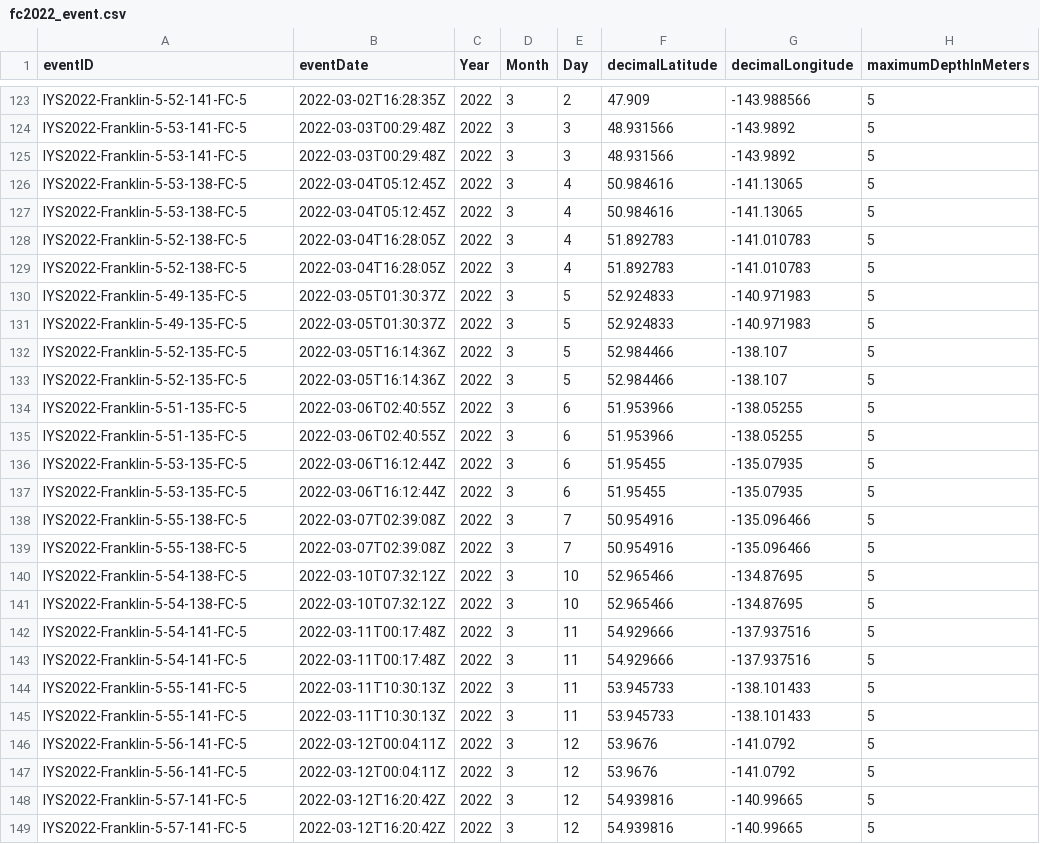
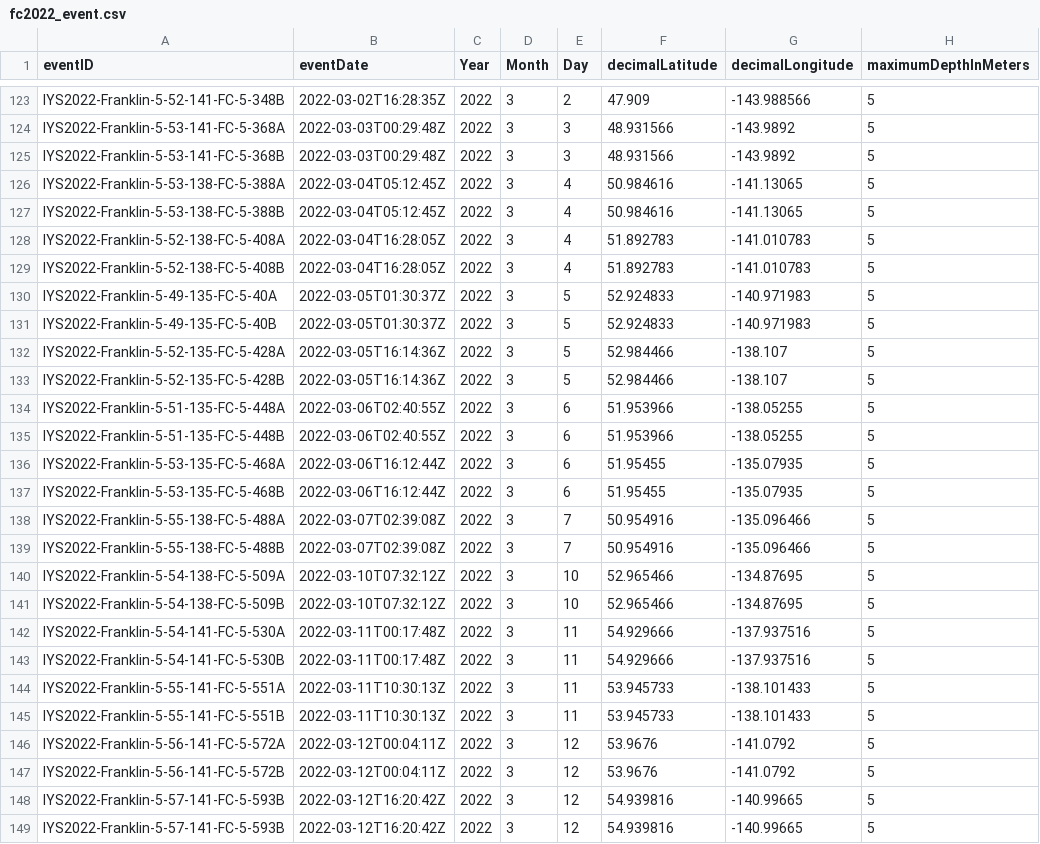
Before and after one commit to international-year-of-the-salmon/2022-Flow-Cytometry, a CSV file: standardized_data/fc2022_event.csv, drawn as a sheet; only a part is shown, gaps mark what is left out; the diff covers the shown part only; the diff names each change by its address in the sheet, - before the commit and + after, or states it on an @@ line.

Commit message:
Added Sample for Franklin EventID

```diff
--- a/standardized_data/fc2022_event.csv
+++ b/standardized_data/fc2022_event.csv
-A123 (eventID): IYS2022-Franklin-5-52-141-FC-5
+A123 (eventID): IYS2022-Franklin-5-52-141-FC-5-348B
-A124 (eventID): IYS2022-Franklin-5-53-141-FC-5
+A124 (eventID): IYS2022-Franklin-5-53-141-FC-5-368A
-A125 (eventID): IYS2022-Franklin-5-53-141-FC-5
+A125 (eventID): IYS2022-Franklin-5-53-141-FC-5-368B
-A126 (eventID): IYS2022-Franklin-5-53-138-FC-5
+A126 (eventID): IYS2022-Franklin-5-53-138-FC-5-388A
-A127 (eventID): IYS2022-Franklin-5-53-138-FC-5
+A127 (eventID): IYS2022-Franklin-5-53-138-FC-5-388B
-A128 (eventID): IYS2022-Franklin-5-52-138-FC-5
+A128 (eventID): IYS2022-Franklin-5-52-138-FC-5-408A
-A129 (eventID): IYS2022-Franklin-5-52-138-FC-5
+A129 (eventID): IYS2022-Franklin-5-52-138-FC-5-408B
-A130 (eventID): IYS2022-Franklin-5-49-135-FC-5
+A130 (eventID): IYS2022-Franklin-5-49-135-FC-5-40A
-A131 (eventID): IYS2022-Franklin-5-49-135-FC-5
+A131 (eventID): IYS2022-Franklin-5-49-135-FC-5-40B
-A132 (eventID): IYS2022-Franklin-5-52-135-FC-5
+A132 (eventID): IYS2022-Franklin-5-52-135-FC-5-428A
-A133 (eventID): IYS2022-Franklin-5-52-135-FC-5
+A133 (eventID): IYS2022-Franklin-5-52-135-FC-5-428B
-A134 (eventID): IYS2022-Franklin-5-51-135-FC-5
+A134 (eventID): IYS2022-Franklin-5-51-135-FC-5-448A
-A135 (eventID): IYS2022-Franklin-5-51-135-FC-5
+A135 (eventID): IYS2022-Franklin-5-51-135-FC-5-448B
-A136 (eventID): IYS2022-Franklin-5-53-135-FC-5
+A136 (eventID): IYS2022-Franklin-5-53-135-FC-5-468A
-A137 (eventID): IYS2022-Franklin-5-53-135-FC-5
+A137 (eventID): IYS2022-Franklin-5-53-135-FC-5-468B
-A138 (eventID): IYS2022-Franklin-5-55-138-FC-5
+A138 (eventID): IYS2022-Franklin-5-55-138-FC-5-488A
-A139 (eventID): IYS2022-Franklin-5-55-138-FC-5
+A139 (eventID): IYS2022-Franklin-5-55-138-FC-5-488B
-A140 (eventID): IYS2022-Franklin-5-54-138-FC-5
+A140 (eventID): IYS2022-Franklin-5-54-138-FC-5-509A
-A141 (eventID): IYS2022-Franklin-5-54-138-FC-5
+A141 (eventID): IYS2022-Franklin-5-54-138-FC-5-509B
-A142 (eventID): IYS2022-Franklin-5-54-141-FC-5
+A142 (eventID): IYS2022-Franklin-5-54-141-FC-5-530A
-A143 (eventID): IYS2022-Franklin-5-54-141-FC-5
+A143 (eventID): IYS2022-Franklin-5-54-141-FC-5-530B
-A144 (eventID): IYS2022-Franklin-5-55-141-FC-5
+A144 (eventID): IYS2022-Franklin-5-55-141-FC-5-551A
-A145 (eventID): IYS2022-Franklin-5-55-141-FC-5
+A145 (eventID): IYS2022-Franklin-5-55-141-FC-5-551B
-A146 (eventID): IYS2022-Franklin-5-56-141-FC-5
+A146 (eventID): IYS2022-Franklin-5-56-141-FC-5-572A
-A147 (eventID): IYS2022-Franklin-5-56-141-FC-5
+A147 (eventID): IYS2022-Franklin-5-56-141-FC-5-572B
-A148:A149 (eventID): IYS2022-Franklin-5-57-141-FC-5
+A148:A149 (eventID): IYS2022-Franklin-5-57-141-FC-5-593B
```
Also changed, not shown: 43 edited cells elsewhere in this file, 1 other file.
